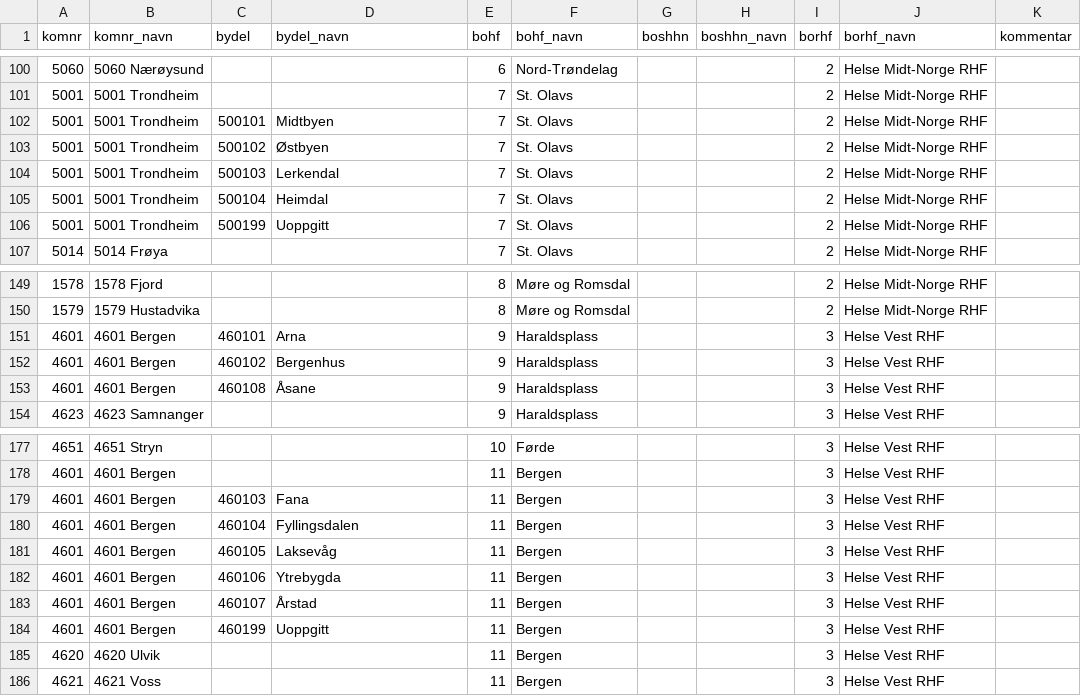
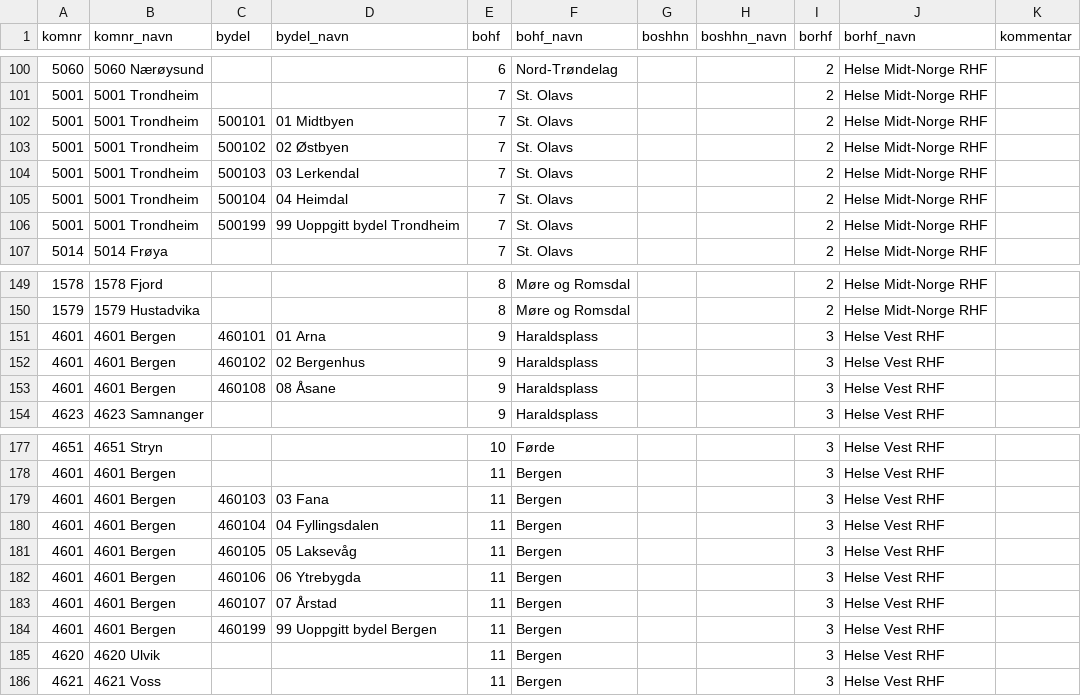
Before and after one commit to SKDE-Analyse/sas_codes, a CSV file: data/boomr_2020.csv, drawn as a sheet; only a part is shown, gaps mark what is left out.

Commit message:
update label for 'bydel'

```diff
--- a/data/boomr_2020.csv
+++ b/data/boomr_2020.csv
@@ -101,7 +101,7 @@ komnr;komnr_navn;bydel;bydel_navn;bohf;bohf_navn;boshhn;boshhn_navn;borhf;borhf_
 5001;5001 Trondheim;;;7;St. Olavs;;;2;Helse Midt-Norge RHF;
-5001;5001 Trondheim;500101;Midtbyen;7;St. Olavs;;;2;Helse Midt-Norge RHF;
-5001;5001 Trondheim;500102;Østbyen;7;St. Olavs;;;2;Helse Midt-Norge RHF;
-5001;5001 Trondheim;500103;Lerkendal;7;St. Olavs;;;2;Helse Midt-Norge RHF;
-5001;5001 Trondheim;500104;Heimdal;7;St. Olavs;;;2;Helse Midt-Norge RHF;
-5001;5001 Trondheim;500199;Uoppgitt;7;St. Olavs;;;2;Helse Midt-Norge RHF;
+5001;5001 Trondheim;500101;01 Midtbyen;7;St. Olavs;;;2;Helse Midt-Norge RHF;
+5001;5001 Trondheim;500102;02 Østbyen;7;St. Olavs;;;2;Helse Midt-Norge RHF;
+5001;5001 Trondheim;500103;03 Lerkendal;7;St. Olavs;;;2;Helse Midt-Norge RHF;
+5001;5001 Trondheim;500104;04 Heimdal;7;St. Olavs;;;2;Helse Midt-Norge RHF;
+5001;5001 Trondheim;500199;99 Uoppgitt bydel Trondheim;7;St. Olavs;;;2;Helse Midt-Norge RHF;
 5014;5014 Frøya;;;7;St. Olavs;;;2;Helse Midt-Norge RHF;
@@ -150,5 +150,5 @@ komnr;komnr_navn;bydel;bydel_navn;bohf;bohf_navn;boshhn;boshhn_navn;borhf;borhf_
 1579;1579 Hustadvika;;;8;Møre og Romsdal;;;2;Helse Midt-Norge RHF;
-4601;4601 Bergen;460101;Arna;9;Haraldsplass;;;3;Helse Vest RHF;
-4601;4601 Bergen;460102;Bergenhus;9;Haraldsplass;;;3;Helse Vest RHF;
-4601;4601 Bergen;460108;Åsane;9;Haraldsplass;;;3;Helse Vest RHF;
+4601;4601 Bergen;460101;01 Arna;9;Haraldsplass;;;3;Helse Vest RHF;
+4601;4601 Bergen;460102;02 Bergenhus;9;Haraldsplass;;;3;Helse Vest RHF;
+4601;4601 Bergen;460108;08 Åsane;9;Haraldsplass;;;3;Helse Vest RHF;
 4623;4623 Samnanger;;;9;Haraldsplass;;;3;Helse Vest RHF;
@@ -178,8 +178,8 @@ komnr;komnr_navn;bydel;bydel_navn;bohf;bohf_navn;boshhn;boshhn_navn;borhf;borhf_
 4601;4601 Bergen;;;11;Bergen;;;3;Helse Vest RHF;
-4601;4601 Bergen;460103;Fana;11;Bergen;;;3;Helse Vest RHF;
-4601;4601 Bergen;460104;Fyllingsdalen;11;Bergen;;;3;Helse Vest RHF;
-4601;4601 Bergen;460105;Laksevåg;11;Bergen;;;3;Helse Vest RHF;
-4601;4601 Bergen;460106;Ytrebygda;11;Bergen;;;3;Helse Vest RHF;
-4601;4601 Bergen;460107;Årstad;11;Bergen;;;3;Helse Vest RHF;
-4601;4601 Bergen;460199;Uoppgitt;11;Bergen;;;3;Helse Vest RHF;
+4601;4601 Bergen;460103;03 Fana;11;Bergen;;;3;Helse Vest RHF;
+4601;4601 Bergen;460104;04 Fyllingsdalen;11;Bergen;;;3;Helse Vest RHF;
+4601;4601 Bergen;460105;05 Laksevåg;11;Bergen;;;3;Helse Vest RHF;
+4601;4601 Bergen;460106;06 Ytrebygda;11;Bergen;;;3;Helse Vest RHF;
+4601;4601 Bergen;460107;07 Årstad;11;Bergen;;;3;Helse Vest RHF;
+4601;4601 Bergen;460199;99 Uoppgitt bydel Bergen;11;Bergen;;;3;Helse Vest RHF;
 4620;4620 Ulvik;;;11;Bergen;;;3;Helse Vest RHF;
```
